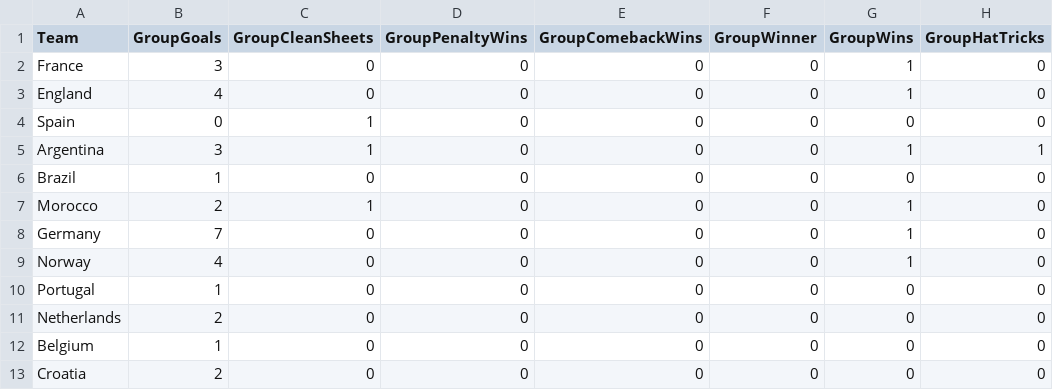
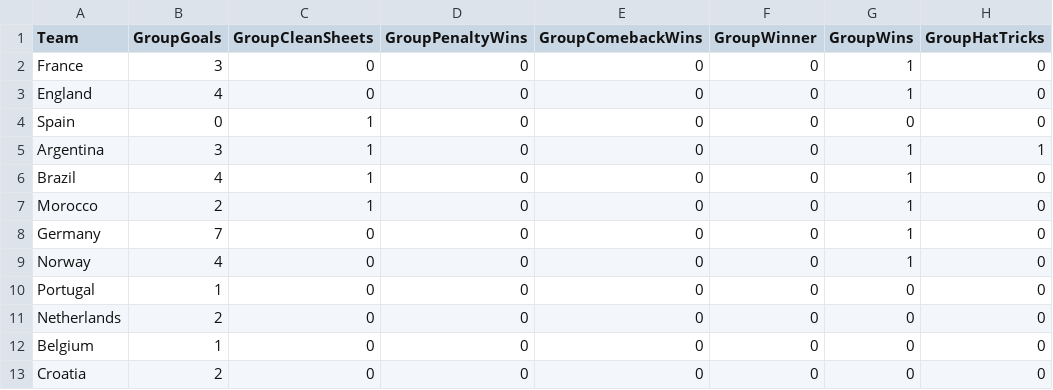
Before and after one commit to oisincarroll296/wc2026-sweepstake, a CSV file: data/match_stats.csv, drawn as a sheet; only a part is shown; the diff names each change by its address in the sheet, - before the commit and + after, or states it on an @@ line.

Commit message:
Stats: match 29

```diff
--- a/data/match_stats.csv
+++ b/data/match_stats.csv
-B6 (GroupGoals): 1
+B6 (GroupGoals): 4
-C6 (GroupCleanSheets): 0
+C6 (GroupCleanSheets): 1
-G6 (GroupWins): 0
+G6 (GroupWins): 1
```
